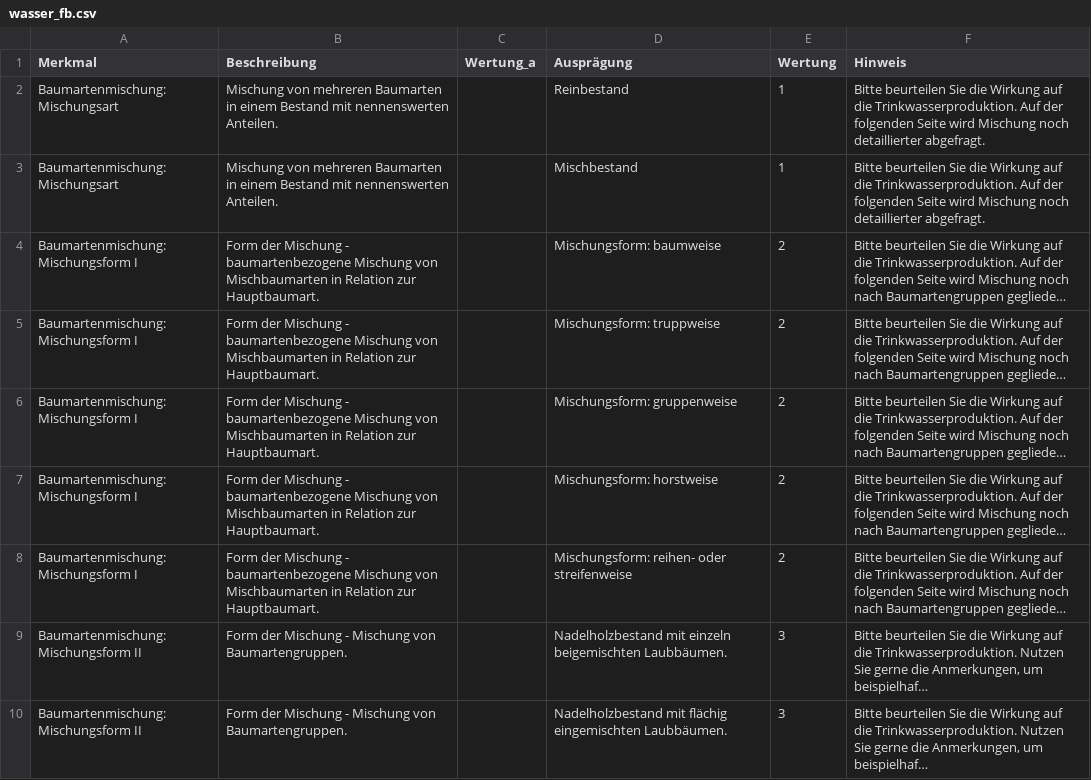
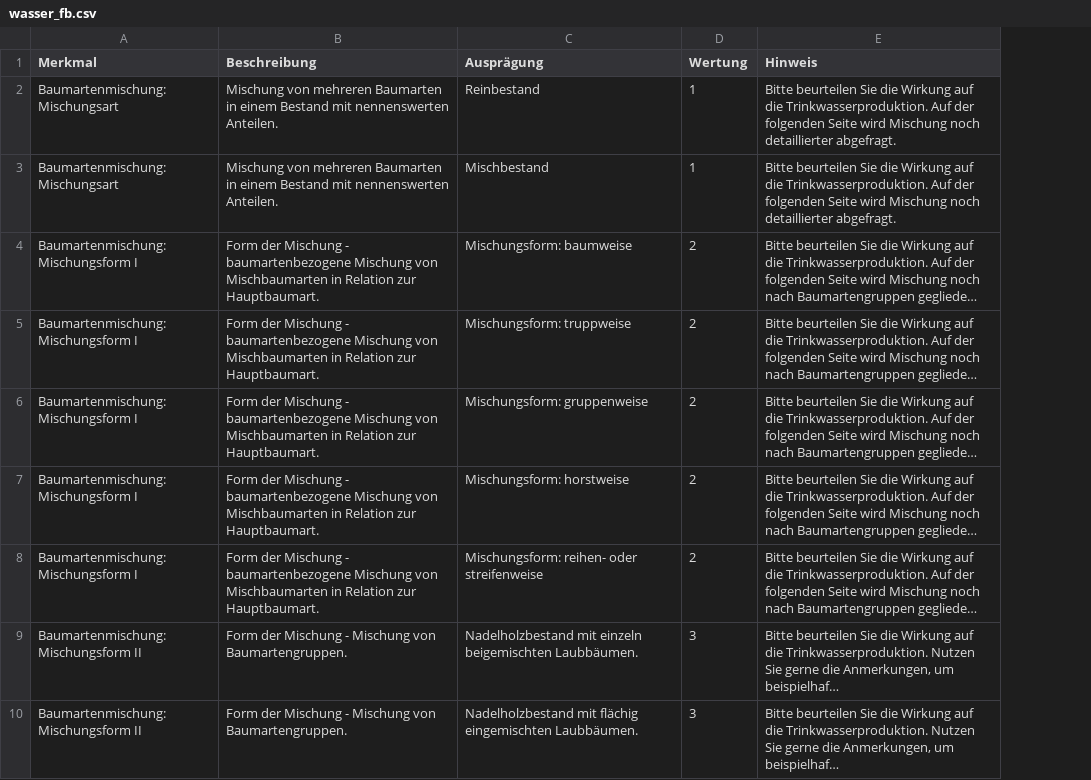
Before and after one commit to f2502/OESL_MV, a CSV file: wasser_fb.csv, drawn as a sheet; only a part is shown; long unchanged cells end in …; the diff names each change by its address in the sheet, - before the commit and + after, or states it on an @@ line.

```diff
--- a/wasser_fb.csv
+++ b/wasser_fb.csv
-column C (Wertung_a), empty
```
